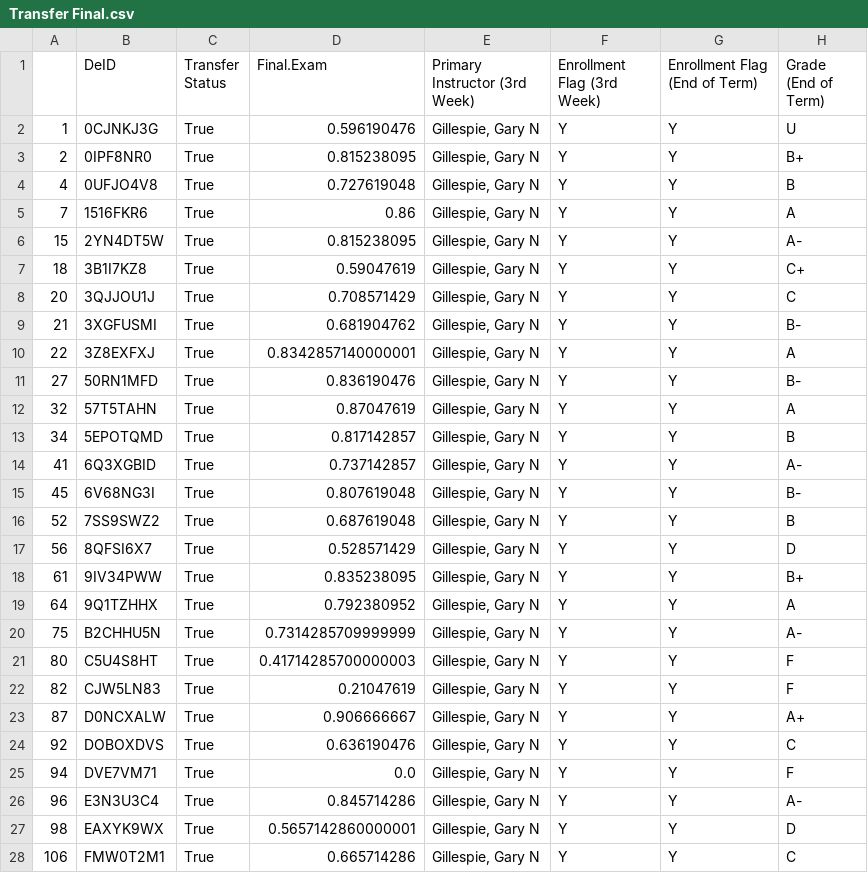
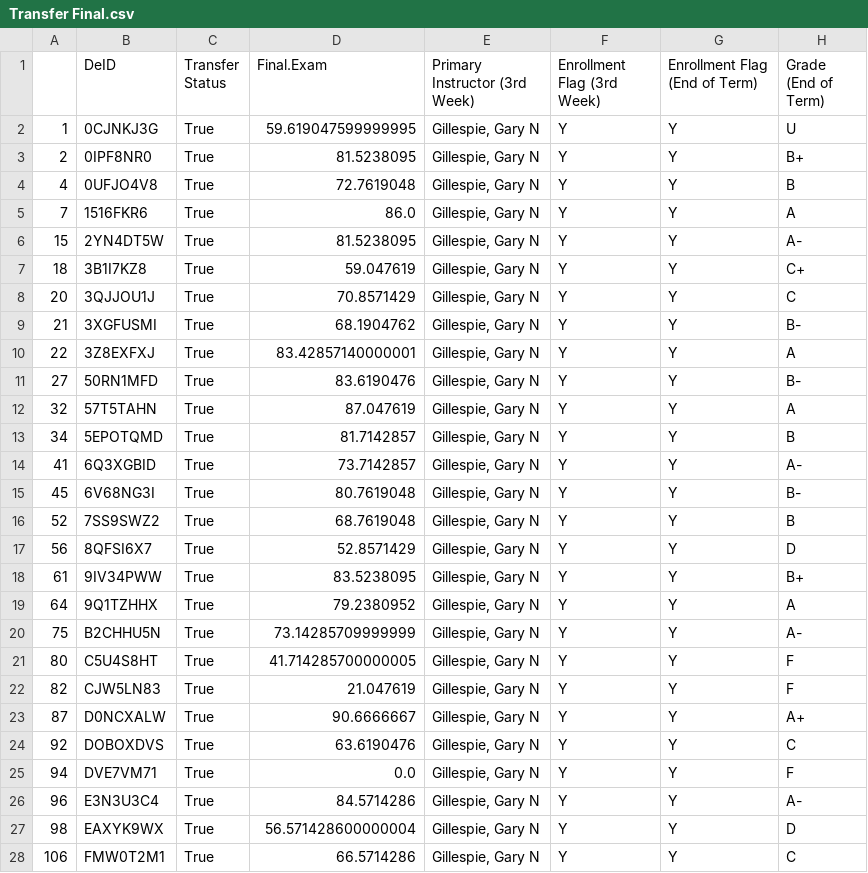
Before and after one commit to navinamahesh/Python-research-prep, a CSV file: CSE12/Transfer Final.csv, drawn as a sheet; only a part is shown; the diff covers the shown part only.

```diff
--- a/CSE12/Transfer Final.csv
+++ b/CSE12/Transfer Final.csv
@@ -1,28 +1,28 @@
 ,DeID,Transfer Status,Final.Exam,Primary Instructor (3rd Week),Enrollment Flag (3rd Week),Enrollment Flag (End of Term),Grade (End of Term)
-1,0CJNKJ3G,True,0.596190476,"Gillespie, Gary N                  ",Y,Y,U
-2,0IPF8NR0,True,0.815238095,"Gillespie, Gary N                  ",Y,Y,B+
-4,0UFJO4V8,True,0.727619048,"Gillespie, Gary N                  ",Y,Y,B
-7,1516FKR6,True,0.86,"Gillespie, Gary N                  ",Y,Y,A
-15,2YN4DT5W,True,0.815238095,"Gillespie, Gary N                  ",Y,Y,A-
-18,3B1I7KZ8,True,0.59047619,"Gillespie, Gary N                  ",Y,Y,C+
-20,3QJJOU1J,True,0.708571429,"Gillespie, Gary N                  ",Y,Y,C
-21,3XGFUSMI,True,0.681904762,"Gillespie, Gary N                  ",Y,Y,B-
-22,3Z8EXFXJ,True,0.8342857140000001,"Gillespie, Gary N                  ",Y,Y,A
-27,50RN1MFD,True,0.836190476,"Gillespie, Gary N                  ",Y,Y,B-
-32,57T5TAHN,True,0.87047619,"Gillespie, Gary N                  ",Y,Y,A
-34,5EPOTQMD,True,0.817142857,"Gillespie, Gary N                  ",Y,Y,B
-41,6Q3XGBID,True,0.737142857,"Gillespie, Gary N                  ",Y,Y,A-
-45,6V68NG3I,True,0.807619048,"Gillespie, Gary N                  ",Y,Y,B-
-52,7SS9SWZ2,True,0.687619048,"Gillespie, Gary N                  ",Y,Y,B
-56,8QFSI6X7,True,0.528571429,"Gillespie, Gary N                  ",Y,Y,D
-61,9IV34PWW,True,0.835238095,"Gillespie, Gary N                  ",Y,Y,B+
-64,9Q1TZHHX,True,0.792380952,"Gillespie, Gary N                  ",Y,Y,A
-75,B2CHHU5N,True,0.7314285709999999,"Gillespie, Gary N                  ",Y,Y,A-
-80,C5U4S8HT,True,0.41714285700000003,"Gillespie, Gary N                  ",Y,Y,F
-82,CJW5LN83,True,0.21047619,"Gillespie, Gary N                  ",Y,Y,F
-87,D0NCXALW,True,0.906666667,"Gillespie, Gary N                  ",Y,Y,A+
-92,DOBOXDVS,True,0.636190476,"Gillespie, Gary N                  ",Y,Y,C
+1,0CJNKJ3G,True,59.619047599999995,"Gillespie, Gary N                  ",Y,Y,U
+2,0IPF8NR0,True,81.5238095,"Gillespie, Gary N                  ",Y,Y,B+
+4,0UFJO4V8,True,72.7619048,"Gillespie, Gary N                  ",Y,Y,B
+7,1516FKR6,True,86.0,"Gillespie, Gary N                  ",Y,Y,A
+15,2YN4DT5W,True,81.5238095,"Gillespie, Gary N                  ",Y,Y,A-
+18,3B1I7KZ8,True,59.047619,"Gillespie, Gary N                  ",Y,Y,C+
+20,3QJJOU1J,True,70.8571429,"Gillespie, Gary N                  ",Y,Y,C
+21,3XGFUSMI,True,68.1904762,"Gillespie, Gary N                  ",Y,Y,B-
+22,3Z8EXFXJ,True,83.42857140000001,"Gillespie, Gary N                  ",Y,Y,A
+27,50RN1MFD,True,83.6190476,"Gillespie, Gary N                  ",Y,Y,B-
+32,57T5TAHN,True,87.047619,"Gillespie, Gary N                  ",Y,Y,A
+34,5EPOTQMD,True,81.7142857,"Gillespie, Gary N                  ",Y,Y,B
+41,6Q3XGBID,True,73.7142857,"Gillespie, Gary N                  ",Y,Y,A-
+45,6V68NG3I,True,80.7619048,"Gillespie, Gary N                  ",Y,Y,B-
+52,7SS9SWZ2,True,68.7619048,"Gillespie, Gary N                  ",Y,Y,B
+56,8QFSI6X7,True,52.8571429,"Gillespie, Gary N                  ",Y,Y,D
+61,9IV34PWW,True,83.5238095,"Gillespie, Gary N                  ",Y,Y,B+
+64,9Q1TZHHX,True,79.2380952,"Gillespie, Gary N                  ",Y,Y,A
+75,B2CHHU5N,True,73.14285709999999,"Gillespie, Gary N                  ",Y,Y,A-
+80,C5U4S8HT,True,41.714285700000005,"Gillespie, Gary N                  ",Y,Y,F
+82,CJW5LN83,True,21.047619,"Gillespie, Gary N                  ",Y,Y,F
+87,D0NCXALW,True,90.6666667,"Gillespie, Gary N                  ",Y,Y,A+
+92,DOBOXDVS,True,63.6190476,"Gillespie, Gary N                  ",Y,Y,C
 94,DVE7VM71,True,0.0,"Gillespie, Gary N                  ",Y,Y,F
-96,E3N3U3C4,True,0.845714286,"Gillespie, Gary N                  ",Y,Y,A-
-98,EAXYK9WX,True,0.5657142860000001,"Gillespie, Gary N                  ",Y,Y,D
-106,FMW0T2M1,True,0.665714286,"Gillespie, Gary N                  ",Y,Y,C
+96,E3N3U3C4,True,84.5714286,"Gillespie, Gary N                  ",Y,Y,A-
+98,EAXYK9WX,True,56.571428600000004,"Gillespie, Gary N                  ",Y,Y,D
+106,FMW0T2M1,True,66.5714286,"Gillespie, Gary N                  ",Y,Y,C
```
Also changed, not shown: 32 edited cells elsewhere in this file, CSE12/Transfer Overall.csv, CSE8A/Native Final.csv, 14 other files.
